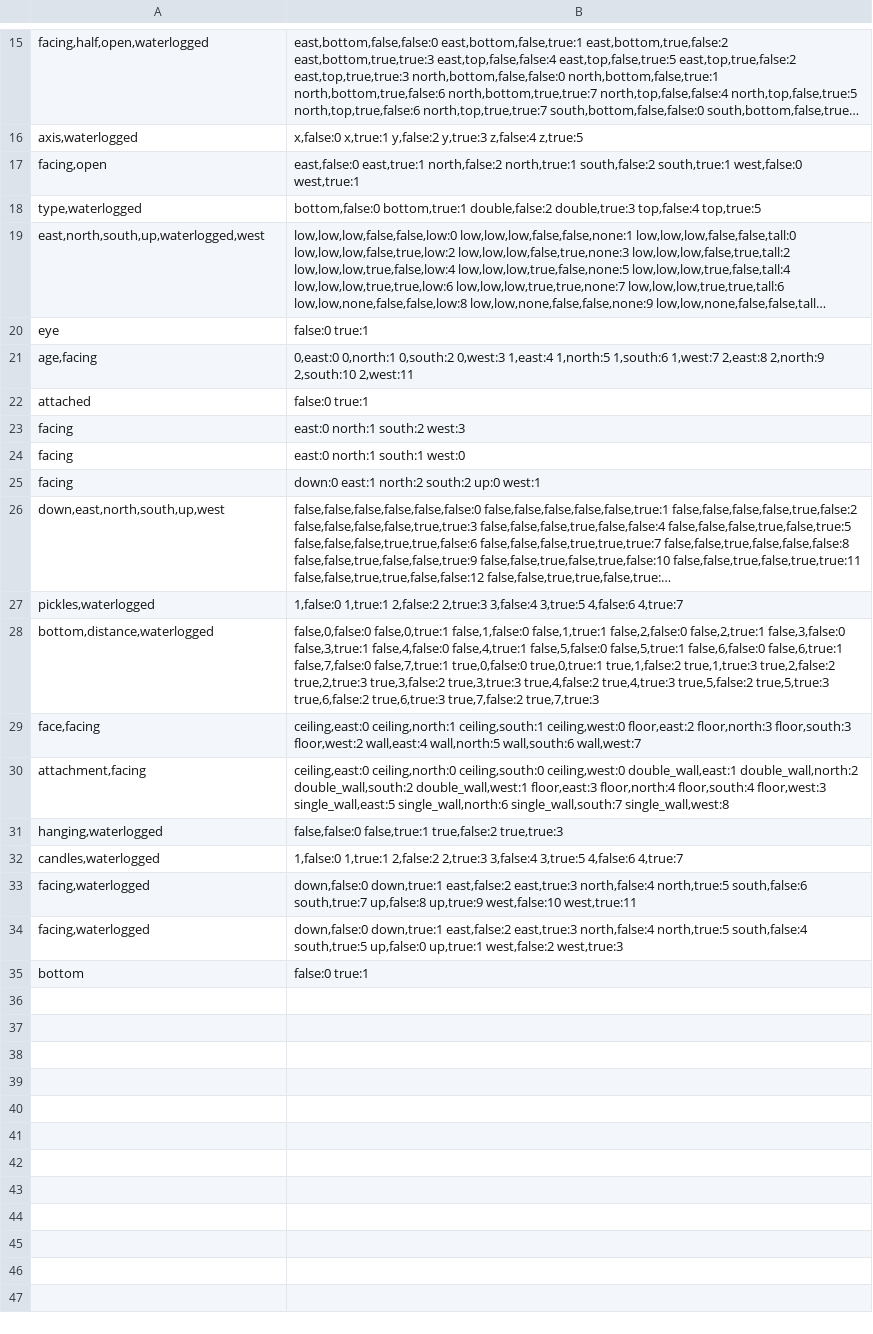
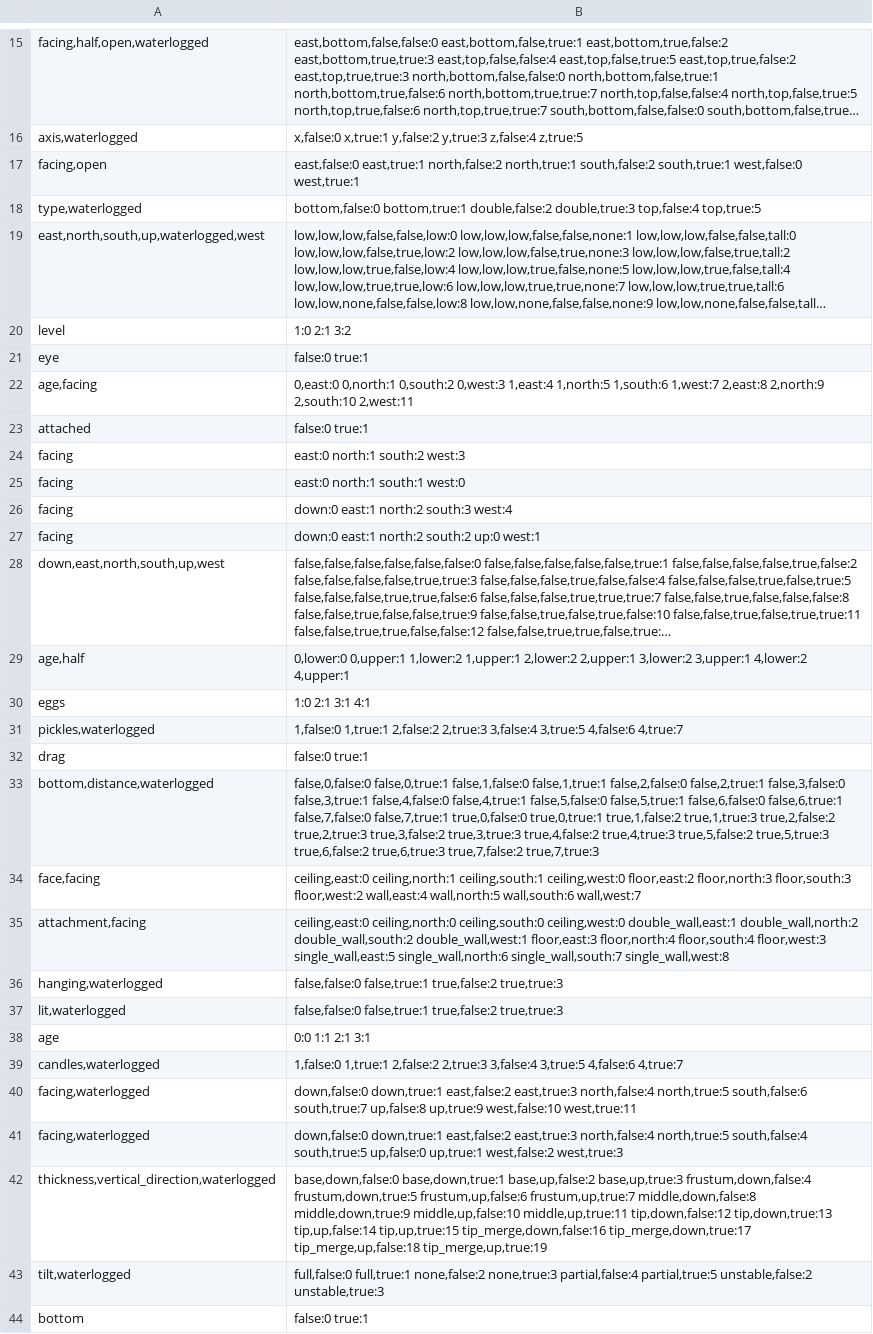
Before and after one commit to GildedSignal/path-tracing, a TSV file: engine/world/data/maps.tsv, drawn as a sheet; only a part is shown, gaps mark what is left out; long unchanged cells end in …; the diff names each change by its address in the sheet, - before the commit and + after, or states it on an @@ line.

```diff
--- a/engine/world/data/maps.tsv
+++ b/engine/world/data/maps.tsv
+row 20: level | 1:0 2:1 3:2
+row 26: facing | down:0 east:1 north:2 south:3 west:4
+row 29: age,half | 0,lower:0 0,upper:1 1,lower:2 1,upper:1 2,lower:2 2,upper:1 3,lower:2 3,upper:1 4,lower:2 4,upper:1
+row 30: eggs | 1:0 2:1 3:1 4:1
+row 32: drag | false:0 true:1
+row 37: lit,waterlogged | false,false:0 false,true:1 true,false:2 true,true:3
+row 38: age | 0:0 1:1 2:1 3:1
+row 42: thickness,vertical_direction,waterlogged | base,down,false:0 base,down,true:1 base,up,false:2 base,up,true:3 frustum,down,false:4 frustum,down,true:5 frustum,up,false:6 frustum,up,true:7 middle,down,false:8 middle,down,true:9 middle,up,false:10 middle,up,true:11 tip,down,false:12 tip,down,true:13 tip,up,false:14 tip,up,true:15 tip_merge,down,false:16 tip_merge,down,true:17 tip_merge,up,false:18 tip_merge,up,true:19
+row 43: tilt,waterlogged | full,false:0 full,true:1 none,false:2 none,true:3 partial,false:4 partial,true:5 unstable,false:2 unstable,true:3
```
Also changed, not shown: engine/world/data/blocks.tsv, engine/world/data/census.tsv, 15 other files.
